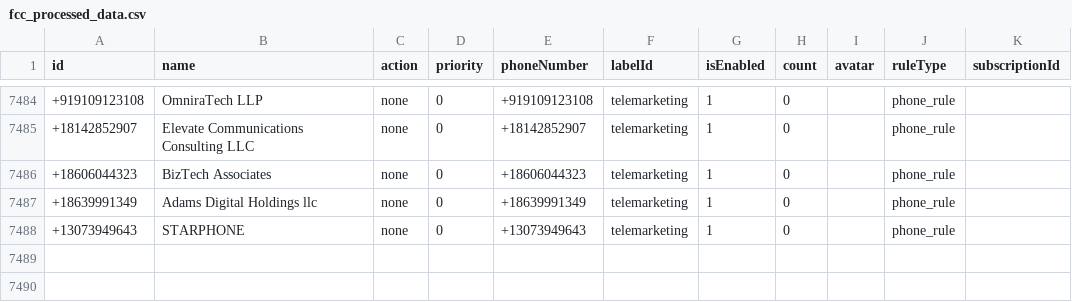
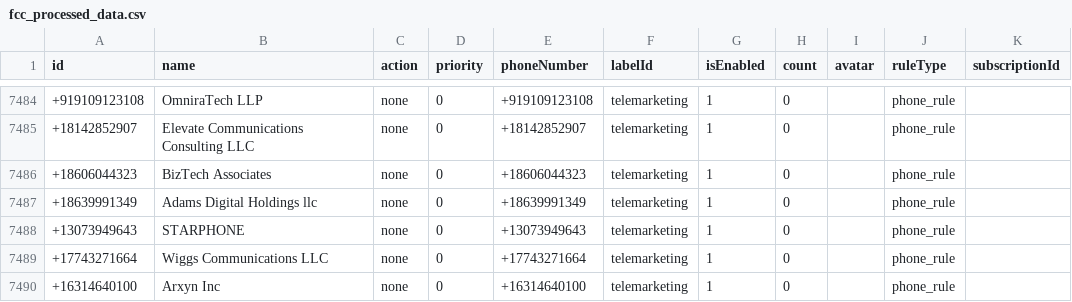
Before and after one commit to choicenew/yourcallrule, a CSV file: US/fcc_processed_data.csv, drawn as a sheet; only a part is shown, gaps mark what is left out; the diff names each change by its address in the sheet, - before the commit and + after, or states it on an @@ line.

```diff
--- a/US/fcc_processed_data.csv
+++ b/US/fcc_processed_data.csv
+row 7489: +17743271664 | Wiggs Communications LLC | none | 0 | +17743271664 | telemarketing | 1 | 0 |  | phone_rule
+row 7490: +16314640100 | Arxyn Inc | none | 0 | +16314640100 | telemarketing | 1 | 0 |  | phone_rule
```
